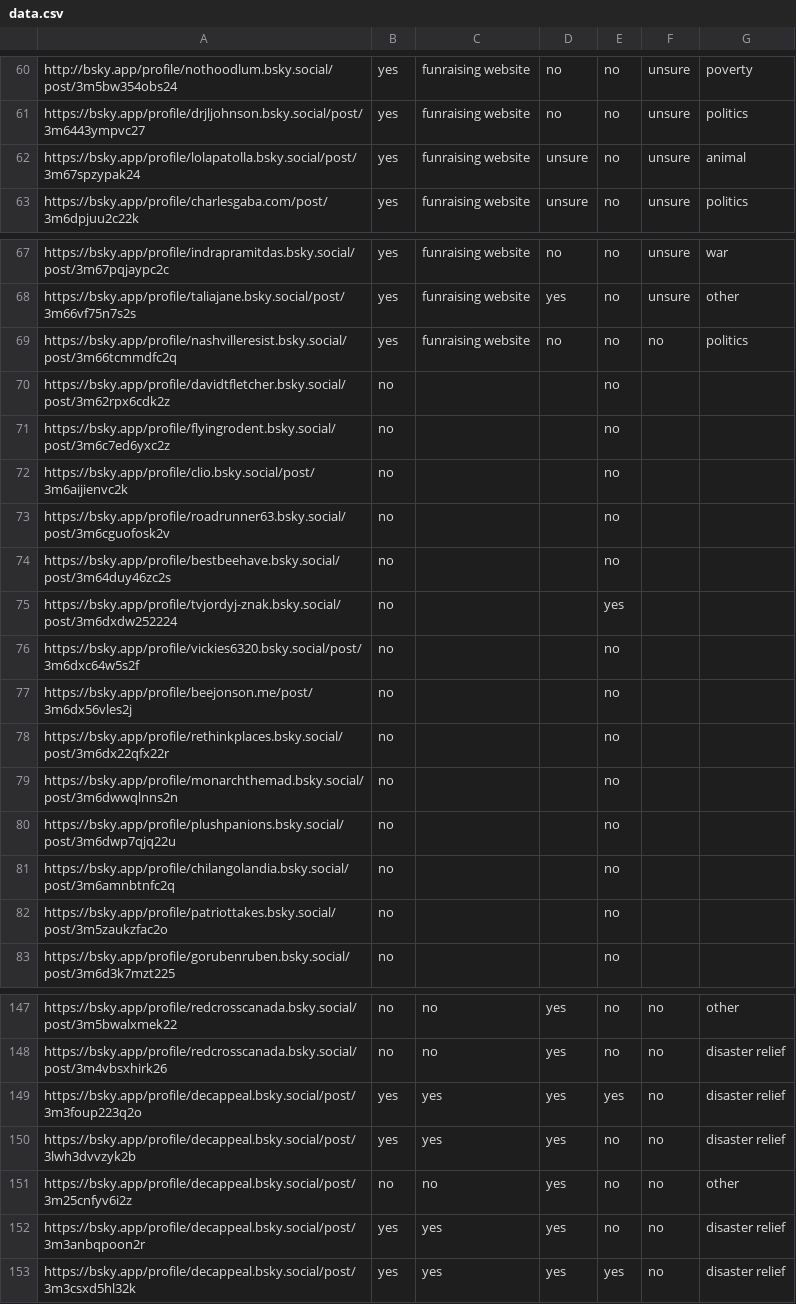
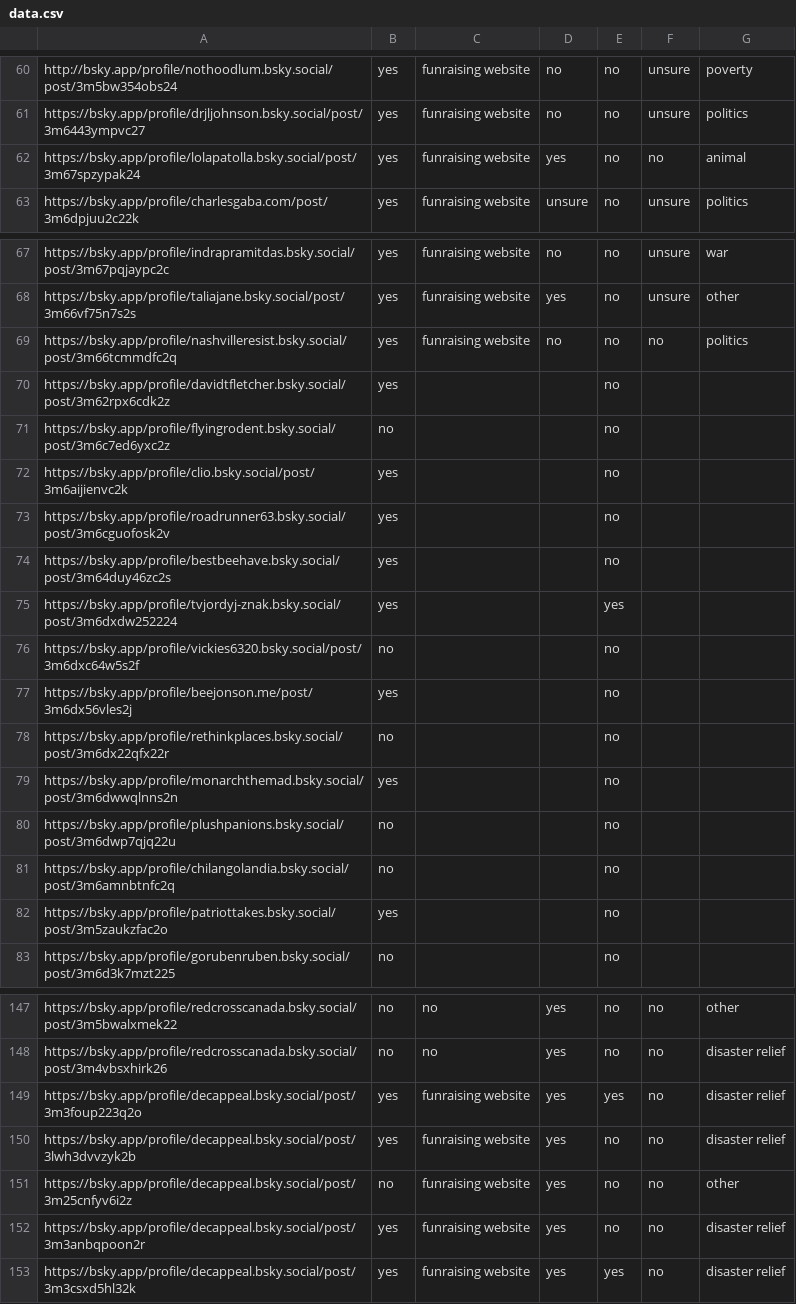
Before and after one commit to tishyakhanna97/trust-and-safety-assign3, a CSV file: data.csv, drawn as a sheet; only a part is shown, gaps mark what is left out; the diff covers the shown part only.

```diff
--- a/data.csv
+++ b/data.csv
@@ -61,3 +61,3 @@ http://bsky.app/profile/nothoodlum.bsky.social/post/3m5bw354obs24,yes,funraising
 https://bsky.app/profile/drjljohnson.bsky.social/post/3m6443ympvc27,yes,funraising website,no,no,unsure,politics
-https://bsky.app/profile/lolapatolla.bsky.social/post/3m67spzypak24,yes,funraising website,unsure,no,unsure,animal
+https://bsky.app/profile/lolapatolla.bsky.social/post/3m67spzypak24,yes,funraising website,yes,no,no,animal
 https://bsky.app/profile/charlesgaba.com/post/3m6dpjuu2c22k,yes,funraising website,unsure,no,unsure,politics
@@ -69,15 +69,15 @@ https://bsky.app/profile/taliajane.bsky.social/post/3m66vf75n7s2s,yes,funraising
 https://bsky.app/profile/nashvilleresist.bsky.social/post/3m66tcmmdfc2q,yes,funraising website,no,no,no,politics
-https://bsky.app/profile/davidtfletcher.bsky.social/post/3m62rpx6cdk2z,no,,,no,,
+https://bsky.app/profile/davidtfletcher.bsky.social/post/3m62rpx6cdk2z,yes,,,no,,
 https://bsky.app/profile/flyingrodent.bsky.social/post/3m6c7ed6yxc2z,no,,,no,,
-https://bsky.app/profile/clio.bsky.social/post/3m6aijienvc2k,no,,,no,,
-https://bsky.app/profile/roadrunner63.bsky.social/post/3m6cguofosk2v,no,,,no,,
-https://bsky.app/profile/bestbeehave.bsky.social/post/3m64duy46zc2s,no,,,no,,
-https://bsky.app/profile/tvjordyj-znak.bsky.social/post/3m6dxdw252224,no,,,yes,,
+https://bsky.app/profile/clio.bsky.social/post/3m6aijienvc2k,yes,,,no,,
+https://bsky.app/profile/roadrunner63.bsky.social/post/3m6cguofosk2v,yes,,,no,,
+https://bsky.app/profile/bestbeehave.bsky.social/post/3m64duy46zc2s,yes,,,no,,
+https://bsky.app/profile/tvjordyj-znak.bsky.social/post/3m6dxdw252224,yes,,,yes,,
 https://bsky.app/profile/vickies6320.bsky.social/post/3m6dxc64w5s2f,no,,,no,,
-https://bsky.app/profile/beejonson.me/post/3m6dx56vles2j,no,,,no,,
+https://bsky.app/profile/beejonson.me/post/3m6dx56vles2j,yes,,,no,,
 https://bsky.app/profile/rethinkplaces.bsky.social/post/3m6dx22qfx22r,no,,,no,,
-https://bsky.app/profile/monarchthemad.bsky.social/post/3m6dwwqlnns2n,no,,,no,,
+https://bsky.app/profile/monarchthemad.bsky.social/post/3m6dwwqlnns2n,yes,,,no,,
 https://bsky.app/profile/plushpanions.bsky.social/post/3m6dwp7qjq22u,no,,,no,,
 https://bsky.app/profile/chilangolandia.bsky.social/post/3m6amnbtnfc2q,no,,,no,,
-https://bsky.app/profile/patriottakes.bsky.social/post/3m5zaukzfac2o,no,,,no,,
+https://bsky.app/profile/patriottakes.bsky.social/post/3m5zaukzfac2o,yes,,,no,,
 https://bsky.app/profile/gorubenruben.bsky.social/post/3m6d3k7mzt225,no,,,no,,
@@ -148,6 +148,6 @@ https://bsky.app/profile/redcrosscanada.bsky.social/post/3m5bwalxmek22,no,no,yes
 https://bsky.app/profile/redcrosscanada.bsky.social/post/3m4vbsxhirk26,no,no,yes,no,no,disaster relief
-https://bsky.app/profile/decappeal.bsky.social/post/3m3foup223q2o,yes,yes,yes,yes,no,disaster relief
-https://bsky.app/profile/decappeal.bsky.social/post/3lwh3dvvzyk2b,yes,yes,yes,no,no,disaster relief
-https://bsky.app/profile/decappeal.bsky.social/post/3m25cnfyv6i2z,no,no,yes,no,no,other
-https://bsky.app/profile/decappeal.bsky.social/post/3m3anbqpoon2r,yes,yes,yes,no,no,disaster relief
-https://bsky.app/profile/decappeal.bsky.social/post/3m3csxd5hl32k,yes,yes,yes,yes,no,disaster relief
+https://bsky.app/profile/decappeal.bsky.social/post/3m3foup223q2o,yes,funraising website,yes,yes,no,disaster relief
+https://bsky.app/profile/decappeal.bsky.social/post/3lwh3dvvzyk2b,yes,funraising website,yes,no,no,disaster relief
+https://bsky.app/profile/decappeal.bsky.social/post/3m25cnfyv6i2z,no,funraising website,yes,no,no,other
+https://bsky.app/profile/decappeal.bsky.social/post/3m3anbqpoon2r,yes,funraising website,yes,no,no,disaster relief
+https://bsky.app/profile/decappeal.bsky.social/post/3m3csxd5hl32k,yes,funraising website,yes,yes,no,disaster relief
```
Also changed, not shown: 2 edited cells elsewhere in this file, 2 other files.
